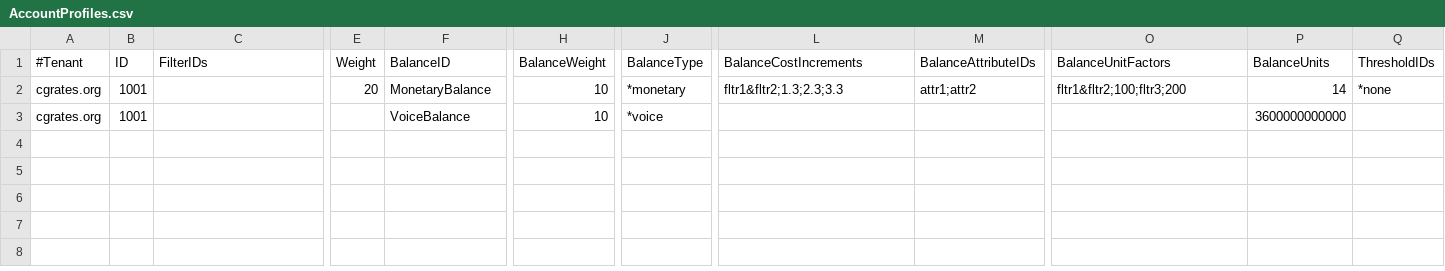
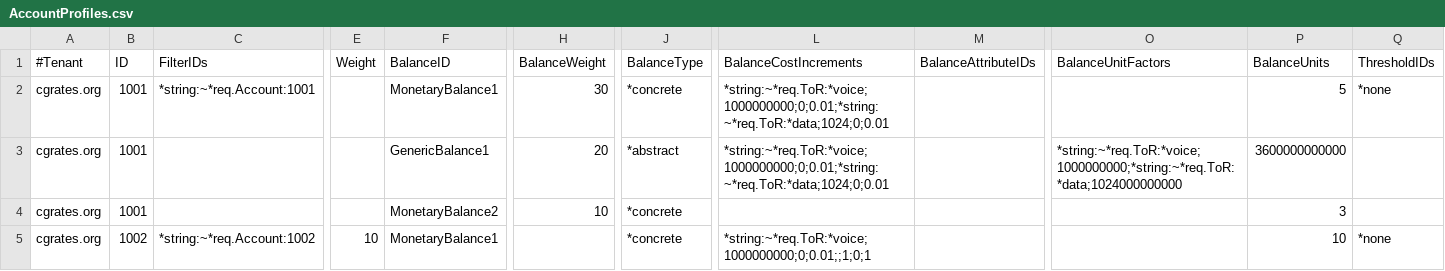
Before and after one commit to cgrates/cgrates, a CSV file: data/tariffplans/tutaccounts/AccountProfiles.csv, drawn as a sheet; only a part is shown, gaps mark what is left out; addresses are those after the commit; rows hold the shown columns only; the diff names each change by its address in the sheet, - before the commit and + after, or states it on an @@ line.

Commit message:
AccountS - integration test for AccountSv1AccountProfileForEvent API

```diff
--- a/data/tariffplans/tutaccounts/AccountProfiles.csv
+++ b/data/tariffplans/tutaccounts/AccountProfiles.csv
-C2 (FilterIDs): (empty)
+C2 (FilterIDs): *string:~*req.Account:1001
-E2 (Weight): 20
+E2 (Weight): (empty)
-F2 (BalanceID): MonetaryBalance
+F2 (BalanceID): MonetaryBalance1
-H2 (BalanceWeight): 10
+H2 (BalanceWeight): 30
-J2 (BalanceType): *monetary
+J2 (BalanceType): *concrete
-L2 (BalanceCostIncrements): fltr1&fltr2;1.3;2.3;3.3
+L2 (BalanceCostIncrements): *string:~*req.ToR:*voice;1000000000;0;0.01;*string:~*req.ToR:*data;1024;0;0.01
-M2 (BalanceAttributeIDs): attr1;attr2
+M2 (BalanceAttributeIDs): (empty)
-O2 (BalanceUnitFactors): fltr1&fltr2;100;fltr3;200
+O2 (BalanceUnitFactors): (empty)
-P2 (BalanceUnits): 14
+P2 (BalanceUnits): 5
+row 3: cgrates.org | 1001 |  |  | GenericBalance1 | 20 | *abstract | *string:~*req.ToR:*voice;1000000000;0;0.01;*string:~*req.ToR:*data;1024;0;0.01 |  | *string:~*req.ToR:*voice;1000000000;*string:~*req.ToR:*data;1024000000000 | 3600000000000
-F4 (BalanceID): VoiceBalance
+F4 (BalanceID): MonetaryBalance2
-J4 (BalanceType): *voice
+J4 (BalanceType): *concrete
-P4 (BalanceUnits): 3600000000000
+P4 (BalanceUnits): 3
+row 5: cgrates.org | 1002 | *string:~*req.Account:1002 | 10 | MonetaryBalance1 |  | *concrete | *string:~*req.ToR:*voice;1000000000;0;0.01;;1;0;1 |  |  | 10 | *none
```
Also changed, not shown: 5 other files.
